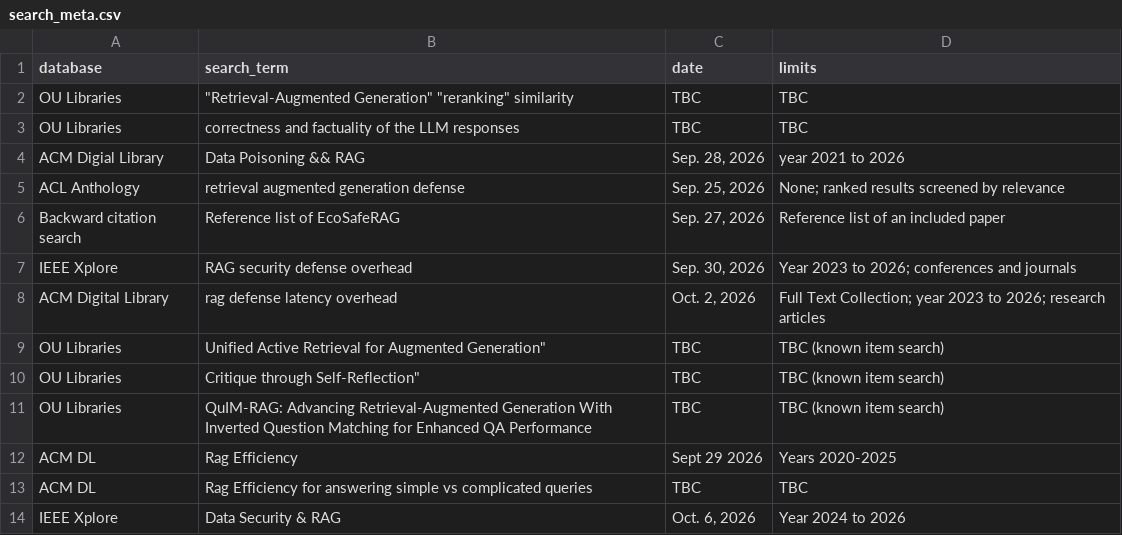
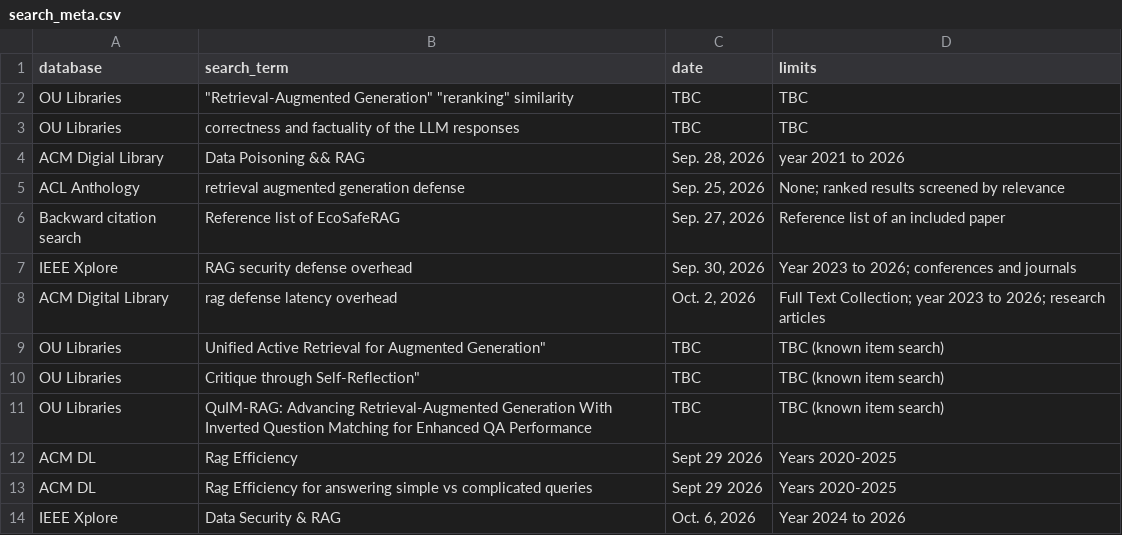
Before and after one commit to DaBoyBacon/LLM_Reliability_Security_Group_Project_1, a CSV file: data/search_meta.csv, drawn as a sheet; the diff names each change by its address in the sheet, - before the commit and + after, or states it on an @@ line.

Commit message:
Update search_meta.csv

```diff
--- a/data/search_meta.csv
+++ b/data/search_meta.csv
-C13 (date): TBC
+C13 (date): Sept 29 2026
-D13 (limits): TBC
+D13 (limits): Years 2020-2025
```
